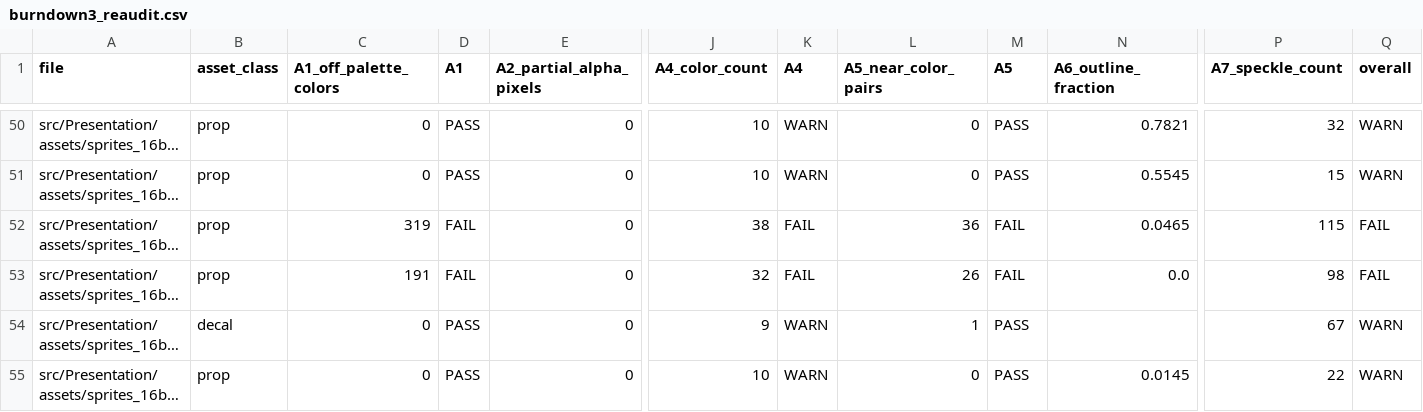
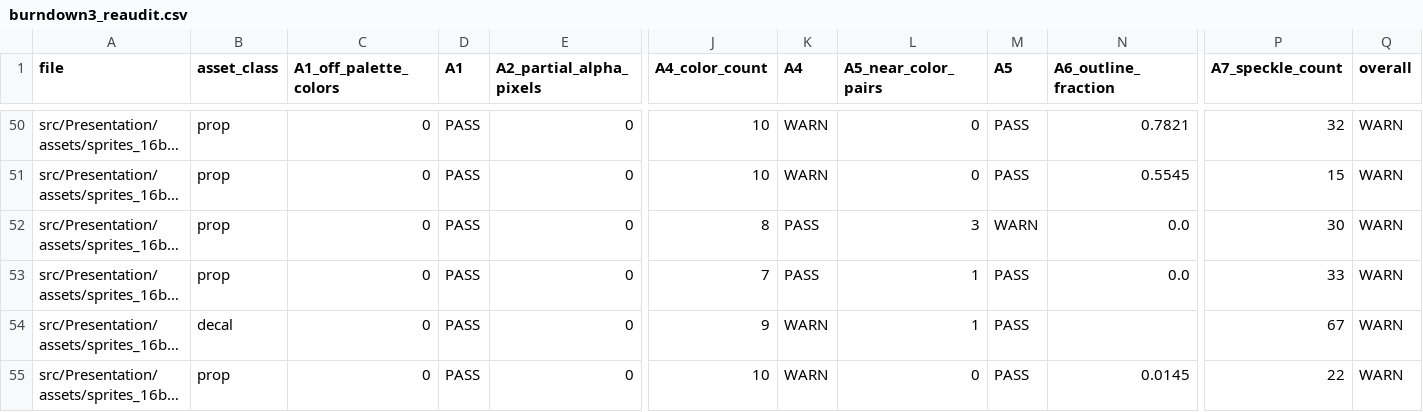
Before and after one commit to RafeHatfield/catacombs-of-yarl, a CSV file: tools/art_lint/reports/burndown3_reaudit.csv, drawn as a sheet; only a part is shown, gaps mark what is left out; long unchanged cells end in …; the diff names each change by its address in the sheet, - before the commit and + after, or states it on an @@ line.

```diff
--- a/tools/art_lint/reports/burndown3_reaudit.csv
+++ b/tools/art_lint/reports/burndown3_reaudit.csv
-C52 (A1_off_palette_colors): 319
+C52 (A1_off_palette_colors): 0
-D52:D53 (A1): FAIL
+D52:D53 (A1): PASS
-J52 (A4_color_count): 38
+J52 (A4_color_count): 8
-K52:K53 (A4): FAIL
+K52:K53 (A4): PASS
-L52 (A5_near_color_pairs): 36
+L52 (A5_near_color_pairs): 3
-M52 (A5): FAIL
+M52 (A5): WARN
-N52 (A6_outline_fraction): 0.0465
+N52 (A6_outline_fraction): 0.0
-P52 (A7_speckle_count): 115
+P52 (A7_speckle_count): 30
-Q52:Q53 (overall): FAIL
+Q52:Q53 (overall): WARN
-C53 (A1_off_palette_colors): 191
+C53 (A1_off_palette_colors): 0
-J53 (A4_color_count): 32
+J53 (A4_color_count): 7
-L53 (A5_near_color_pairs): 26
+L53 (A5_near_color_pairs): 1
-M53 (A5): FAIL
+M53 (A5): PASS
-P53 (A7_speckle_count): 98
+P53 (A7_speckle_count): 33
```
Also changed, not shown: 7 other files.
